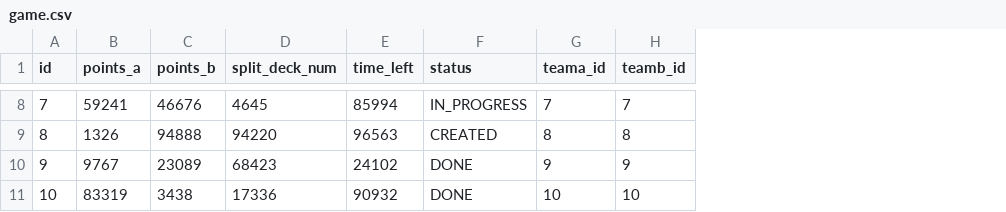
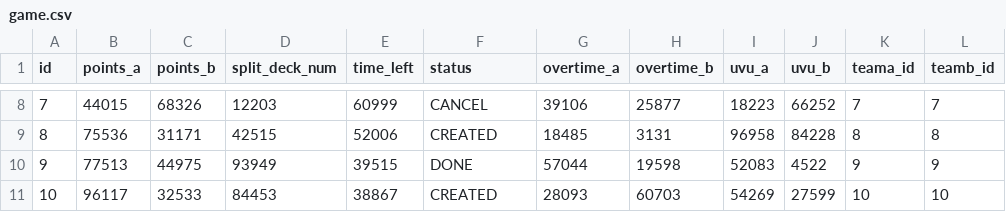
Before and after one commit to Proypb20/psa-ranking-develop-modif, a CSV file: src/main/resources/config/liquibase/fake-data/game.csv, drawn as a sheet; only a part is shown, gaps mark what is left out; the diff covers the shown part only; the diff names each change by its address in the sheet, - before the commit and + after, or states it on an @@ line.

```diff
--- a/src/main/resources/config/liquibase/fake-data/game.csv
+++ b/src/main/resources/config/liquibase/fake-data/game.csv
+column G (overtime_a), rows 8-11: 39106 | 18485 | 57044 | 28093
+column H (overtime_b), rows 8-11: 25877 | 3131 | 19598 | 60703
+column I (uvu_a), rows 8-11: 18223 | 96958 | 52083 | 54269
+column J (uvu_b), rows 8-11: 66252 | 84228 | 4522 | 27599
-B8 (points_a): 59241
+B8 (points_a): 44015
-C8 (points_b): 46676
+C8 (points_b): 68326
-D8 (split_deck_num): 4645
+D8 (split_deck_num): 12203
-E8 (time_left): 85994
+E8 (time_left): 60999
-F8 (status): IN_PROGRESS
+F8 (status): CANCEL
-B9 (points_a): 1326
+B9 (points_a): 75536
-C9 (points_b): 94888
+C9 (points_b): 31171
-D9 (split_deck_num): 94220
+D9 (split_deck_num): 42515
-E9 (time_left): 96563
+E9 (time_left): 52006
-B10 (points_a): 9767
+B10 (points_a): 77513
-C10 (points_b): 23089
+C10 (points_b): 44975
-D10 (split_deck_num): 68423
+D10 (split_deck_num): 93949
-E10 (time_left): 24102
+E10 (time_left): 39515
-B11 (points_a): 83319
+B11 (points_a): 96117
-C11 (points_b): 3438
+C11 (points_b): 32533
-D11 (split_deck_num): 17336
+D11 (split_deck_num): 84453
-E11 (time_left): 90932
+E11 (time_left): 38867
-F11 (status): DONE
+F11 (status): CREATED
```
Also changed, not shown: 24 edited cells elsewhere in this file, 14 other files.
